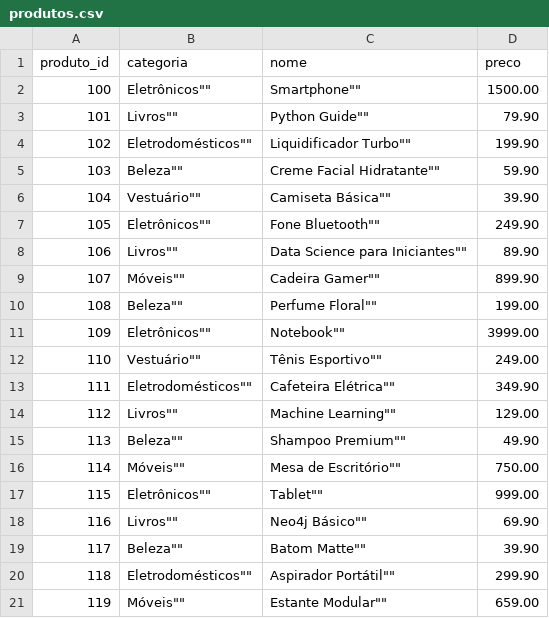
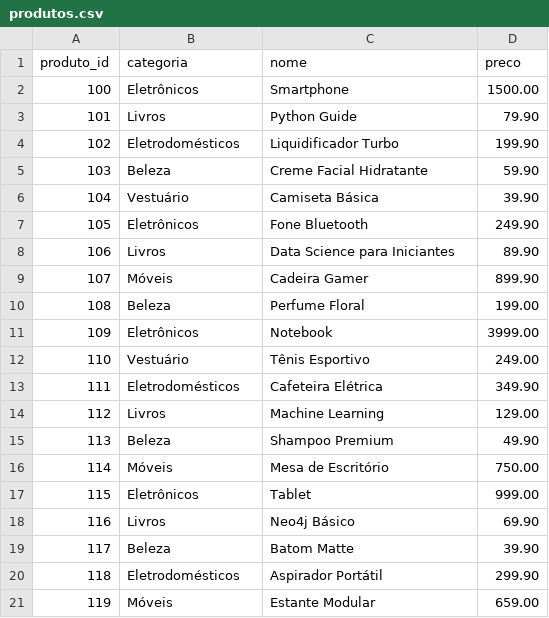
Before and after one commit to manuscruz/NEO4J, a CSV file: produtos.csv, drawn as a sheet.

Commit message:
Update produtos.csv

```diff
--- a/produtos.csv
+++ b/produtos.csv
@@ -1,21 +1,21 @@
 produto_id,categoria,nome,preco
-100,""Eletrônicos"",""Smartphone"",1500.00
-101,""Livros"",""Python Guide"",79.90
-102,""Eletrodomésticos"",""Liquidificador Turbo"",199.90
-103,""Beleza"",""Creme Facial Hidratante"",59.90
-104,""Vestuário"",""Camiseta Básica"",39.90
-105,""Eletrônicos"",""Fone Bluetooth"",249.90
-106,""Livros"",""Data Science para Iniciantes"",89.90
-107,""Móveis"",""Cadeira Gamer"",899.90
-108,""Beleza"",""Perfume Floral"",199.00
-109,""Eletrônicos"",""Notebook"",3999.00
-110,""Vestuário"",""Tênis Esportivo"",249.00
-111,""Eletrodomésticos"",""Cafeteira Elétrica"",349.90
-112,""Livros"",""Machine Learning"",129.00
-113,""Beleza"",""Shampoo Premium"",49.90
-114,""Móveis"",""Mesa de Escritório"",750.00
-115,""Eletrônicos"",""Tablet"",999.00
-116,""Livros"",""Neo4j Básico"",69.90
-117,""Beleza"",""Batom Matte"",39.90
-118,""Eletrodomésticos"",""Aspirador Portátil"",299.90
-119,""Móveis"",""Estante Modular"",659.00
+100,Eletrônicos,Smartphone,1500.00
+101,Livros,Python Guide,79.90
+102,Eletrodomésticos,Liquidificador Turbo,199.90
+103,Beleza,Creme Facial Hidratante,59.90
+104,Vestuário,Camiseta Básica,39.90
+105,Eletrônicos,Fone Bluetooth,249.90
+106,Livros,Data Science para Iniciantes,89.90
+107,Móveis,Cadeira Gamer,899.90
+108,Beleza,Perfume Floral,199.00
+109,Eletrônicos,Notebook,3999.00
+110,Vestuário,Tênis Esportivo,249.00
+111,Eletrodomésticos,Cafeteira Elétrica,349.90
+112,Livros,Machine Learning,129.00
+113,Beleza,Shampoo Premium,49.90
+114,Móveis,Mesa de Escritório,750.00
+115,Eletrônicos,Tablet,999.00
+116,Livros,Neo4j Básico,69.90
+117,Beleza,Batom Matte,39.90
+118,Eletrodomésticos,Aspirador Portátil,299.90
+119,Móveis,Estante Modular,659.00
```
